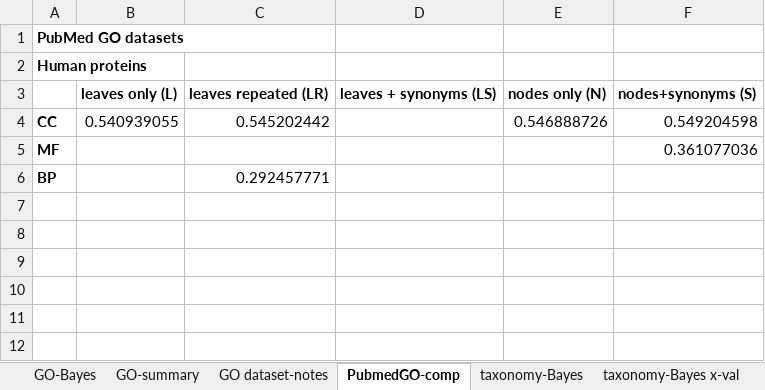
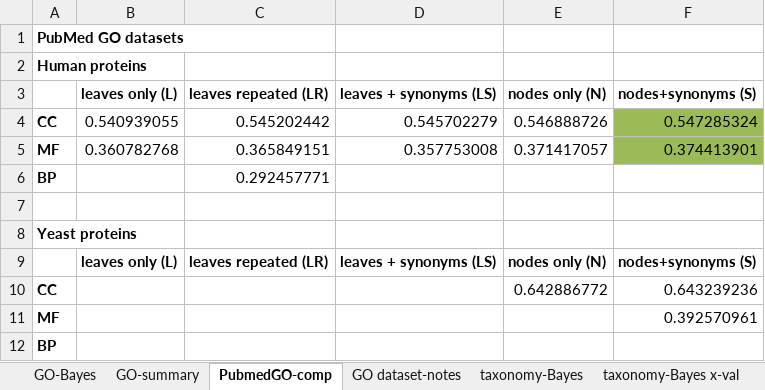
Before and after one commit to laineyzoo/protein_annotation, an Excel workbook: Hierarchical Classification Results.xlsx, sheet PubmedGO-comp, drawn as a sheet; values as stored, in another font and other column widths than the file's, no borders; removed rows and columns are numbered as before the commit, all else as after; the diff names each change by its address in the sheet, - before the commit and + after, or states it on an @@ line.

```diff
--- a/Hierarchical Classification Results.xlsx (sheet PubmedGO-comp)
+++ b/Hierarchical Classification Results.xlsx (sheet PubmedGO-comp)
@@ sheet tab order changed: GO-Bayes | GO-summary | PubmedGO-comp | GO dataset-notes | taxonomy-Bayes | taxonomy-Bayes x-val @@
-D4: (empty)
+D4: 0.545702279
-F4: 0.549204598
+F4: 0.547285324
-F4 fill: none
+F4 fill: #9BBB59
-row 5: MF |  |  |  |  | 0.361077036
+row 5: MF | 0.360782768 | 0.365849151 | 0.357753008 | 0.371417057 | 0.374413901
+row 7: (empty)
+row 8: Yeast proteins
+row 9:  | leaves only (L) | leaves repeated (LR) | leaves + synonyms (LS) | nodes only (N) | nodes+synonyms (S)
+row 10: CC |  |  |  | 0.642886772 | 0.643239236
+row 11: MF |  |  |  |  | 0.392570961
+row 12: BP
```
Also changed, not shown: sheet GO-Bayes, sheet GO-summary, sheet taxonomy-notes.
